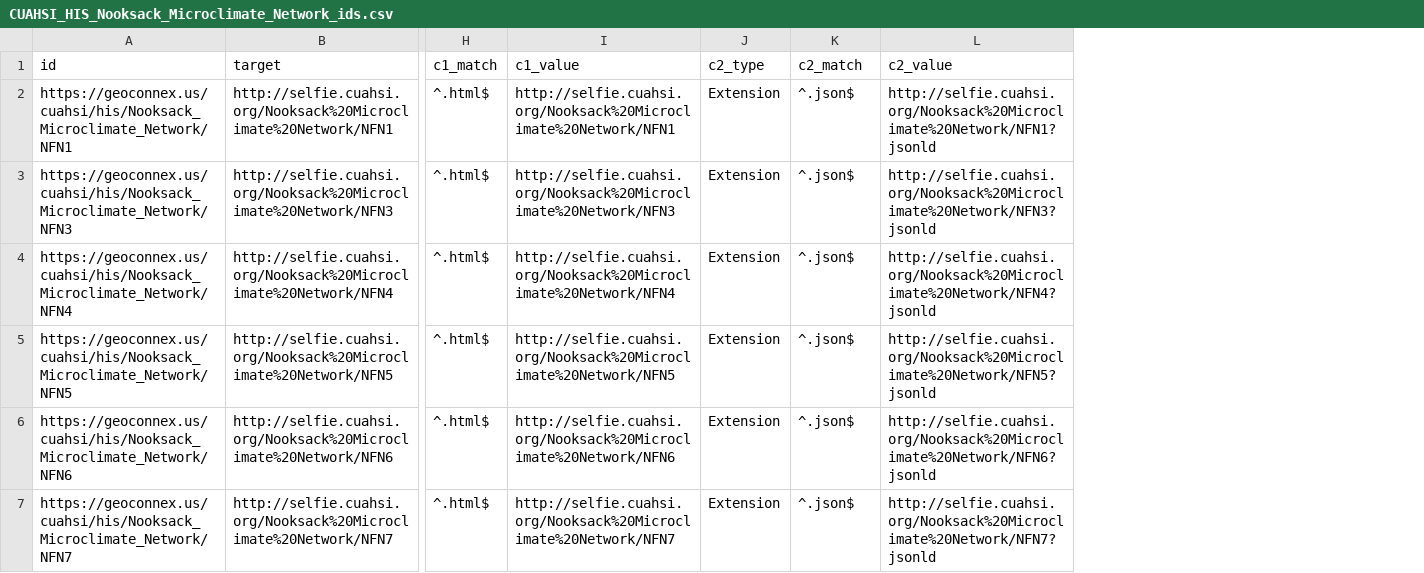
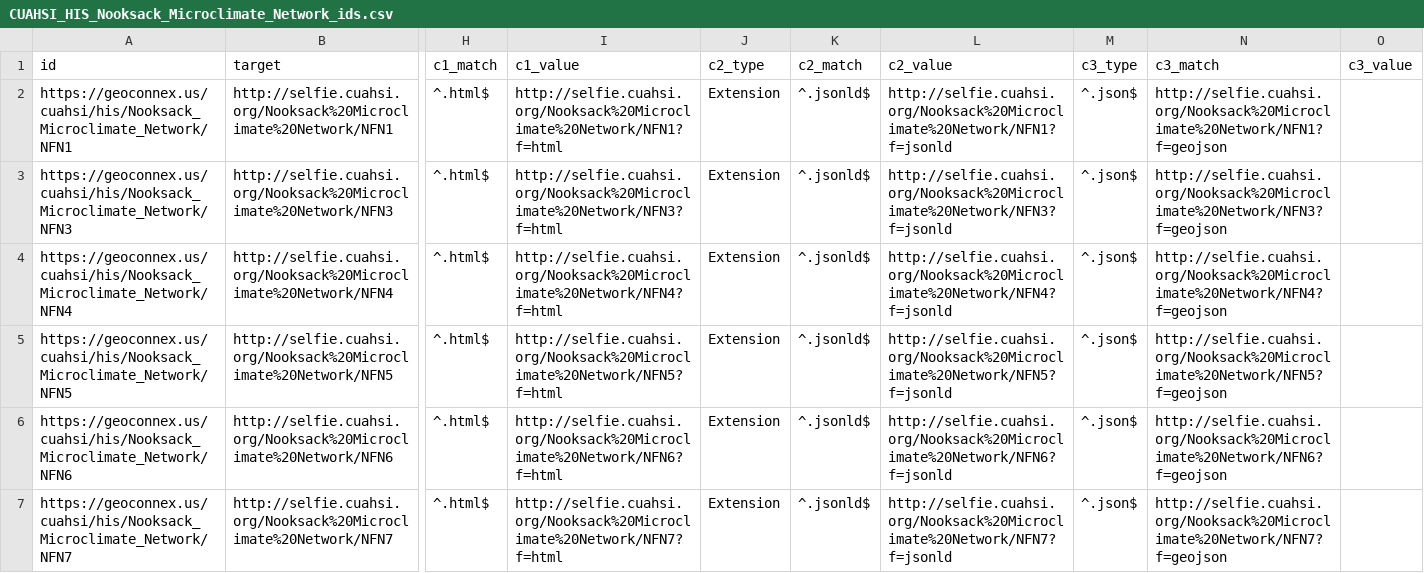
Before and after one commit to internetofwater/geoconnex.us, a CSV file: namespaces/CUAHSI/CUAHSI_HIS_Nooksack_Microclimate_Network_ids.csv, drawn as a sheet; only a part is shown, gaps mark what is left out; the diff names each change by its address in the sheet, - before the commit and + after, or states it on an @@ line.

```diff
--- a/namespaces/CUAHSI/CUAHSI_HIS_Nooksack_Microclimate_Network_ids.csv
+++ b/namespaces/CUAHSI/CUAHSI_HIS_Nooksack_Microclimate_Network_ids.csv
+column M (c3_type), rows 2-7: all ^.json$
+column N (c3_match), rows 2-7: http://selfie.cuahsi.org/Nooksack%20Microclimate%20Network/NFN1?f=geojson | http://selfie.cuahsi.org/Nooksack%20Microclimate%20Network/NFN3?f=geojson | http://selfie.cuahsi.org/Nooksack%20Microclimate%20Network/NFN4?f=geojson | http://selfie.cuahsi.org/Nooksack%20Microclimate%20Network/NFN5?f=geojson | http://selfie.cuahsi.org/Nooksack%20Microclimate%20Network/NFN6?f=geojson | http://selfie.cuahsi.org/Nooksack%20Microclimate%20Network/NFN7?f=geojson
+column O (c3_value), empty
-I2 (c1_value): http://selfie.cuahsi.org/Nooksack%20Microclimate%20Network/NFN1
+I2 (c1_value): http://selfie.cuahsi.org/Nooksack%20Microclimate%20Network/NFN1?f=html
-K2:K7 (c2_match): ^.json$
+K2:K7 (c2_match): ^.jsonld$
-L2 (c2_value): http://selfie.cuahsi.org/Nooksack%20Microclimate%20Network/NFN1?jsonld
+L2 (c2_value): http://selfie.cuahsi.org/Nooksack%20Microclimate%20Network/NFN1?f=jsonld
-I3 (c1_value): http://selfie.cuahsi.org/Nooksack%20Microclimate%20Network/NFN3
+I3 (c1_value): http://selfie.cuahsi.org/Nooksack%20Microclimate%20Network/NFN3?f=html
-L3 (c2_value): http://selfie.cuahsi.org/Nooksack%20Microclimate%20Network/NFN3?jsonld
+L3 (c2_value): http://selfie.cuahsi.org/Nooksack%20Microclimate%20Network/NFN3?f=jsonld
-I4 (c1_value): http://selfie.cuahsi.org/Nooksack%20Microclimate%20Network/NFN4
+I4 (c1_value): http://selfie.cuahsi.org/Nooksack%20Microclimate%20Network/NFN4?f=html
-L4 (c2_value): http://selfie.cuahsi.org/Nooksack%20Microclimate%20Network/NFN4?jsonld
+L4 (c2_value): http://selfie.cuahsi.org/Nooksack%20Microclimate%20Network/NFN4?f=jsonld
-I5 (c1_value): http://selfie.cuahsi.org/Nooksack%20Microclimate%20Network/NFN5
+I5 (c1_value): http://selfie.cuahsi.org/Nooksack%20Microclimate%20Network/NFN5?f=html
-L5 (c2_value): http://selfie.cuahsi.org/Nooksack%20Microclimate%20Network/NFN5?jsonld
+L5 (c2_value): http://selfie.cuahsi.org/Nooksack%20Microclimate%20Network/NFN5?f=jsonld
-I6 (c1_value): http://selfie.cuahsi.org/Nooksack%20Microclimate%20Network/NFN6
+I6 (c1_value): http://selfie.cuahsi.org/Nooksack%20Microclimate%20Network/NFN6?f=html
-L6 (c2_value): http://selfie.cuahsi.org/Nooksack%20Microclimate%20Network/NFN6?jsonld
+L6 (c2_value): http://selfie.cuahsi.org/Nooksack%20Microclimate%20Network/NFN6?f=jsonld
-I7 (c1_value): http://selfie.cuahsi.org/Nooksack%20Microclimate%20Network/NFN7
+I7 (c1_value): http://selfie.cuahsi.org/Nooksack%20Microclimate%20Network/NFN7?f=html
-L7 (c2_value): http://selfie.cuahsi.org/Nooksack%20Microclimate%20Network/NFN7?jsonld
+L7 (c2_value): http://selfie.cuahsi.org/Nooksack%20Microclimate%20Network/NFN7?f=jsonld
```
Also changed, not shown: namespaces/CUAHSI/CUAHSI_HIS_Logan_River_GAMUT_ids.csv, 3 other files.
